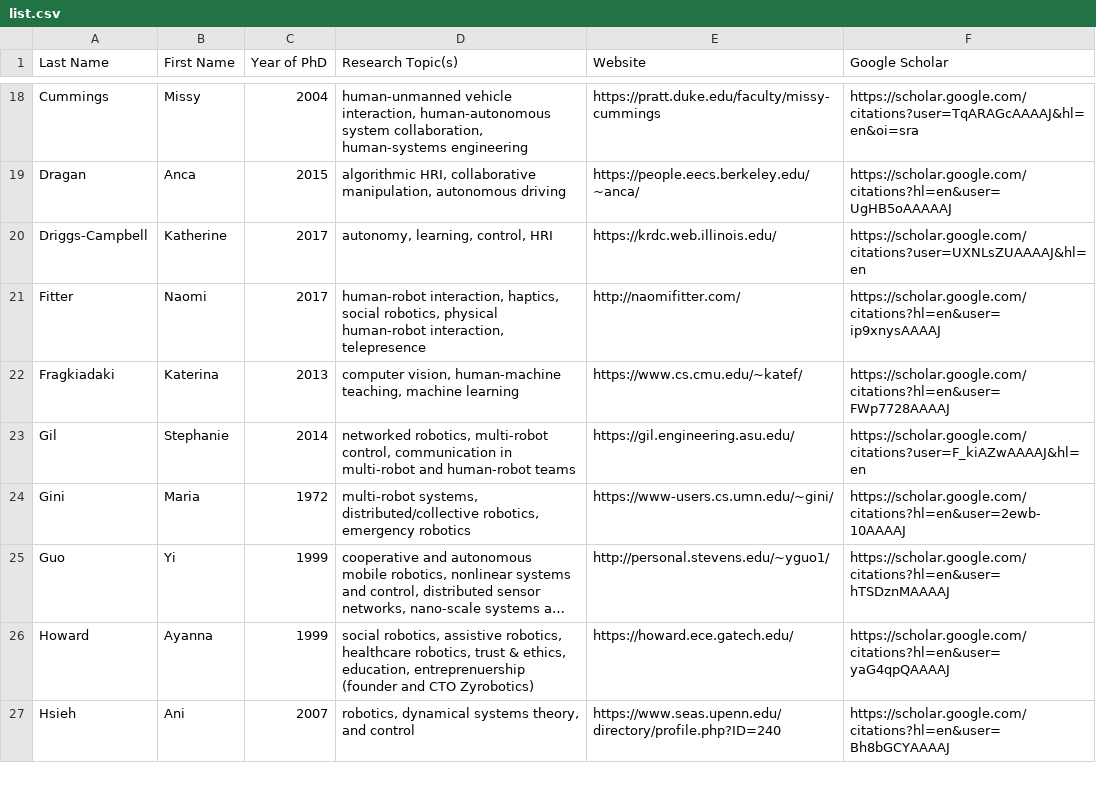
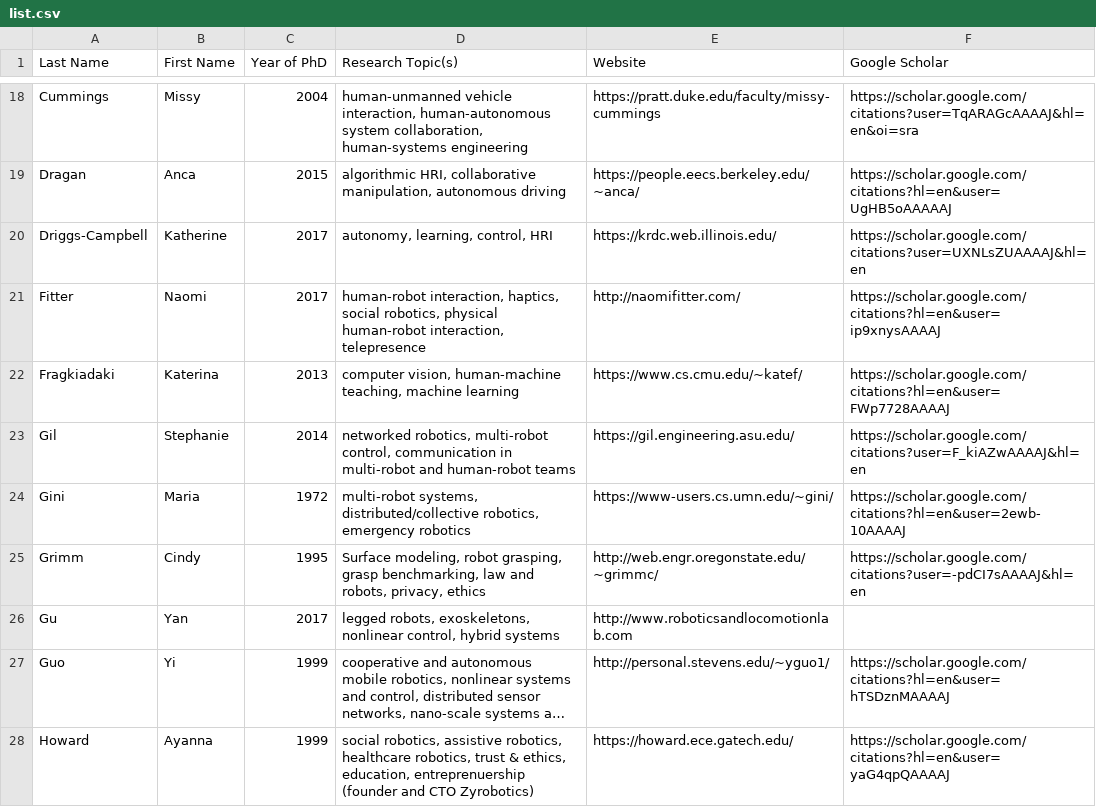
Before and after one commit to us-women-in-robotics-research/us-women-in-robotics-research.github.io, a CSV file: list.csv, drawn as a sheet; only a part is shown, gaps mark what is left out; the shorter side is filled out with more unchanged rows; long unchanged cells end in …; the diff names each change by its address in the sheet, - before the commit and + after, or states it on an @@ line.

Commit message:
Updated list

```diff
--- a/list.csv
+++ b/list.csv
+row 25: Grimm | Cindy | 1995 | Surface modeling, robot grasping, grasp benchmarking, law and robots, privacy, ethics | http://web.engr.oregonstate.edu/~grimmc/ | https://scholar.google.com/citations?user=-pdCI7sAAAAJ&hl=en
+row 26: Gu | Yan | 2017 | legged robots, exoskeletons, nonlinear control, hybrid systems | http://www.roboticsandlocomotionlab.com
```
